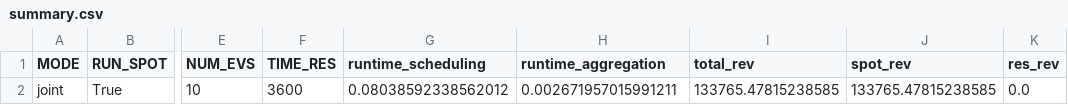
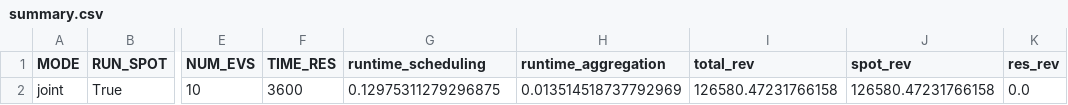
Before and after one commit to cs-25-dt-10-03/master_thesis, a CSV file: evaluation/results/summary.csv, drawn as a sheet; only a part is shown, gaps mark what is left out; the diff names each change by its address in the sheet, - before the commit and + after, or states it on an @@ line.

```diff
--- a/evaluation/results/summary.csv
+++ b/evaluation/results/summary.csv
-G2 (runtime_scheduling): 0.08038592338562012
+G2 (runtime_scheduling): 0.12975311279296875
-H2 (runtime_aggregation): 0.002671957015991211
+H2 (runtime_aggregation): 0.013514518737792969
-I2 (total_rev): 133765.47815238585
+I2 (total_rev): 126580.47231766158
-J2 (spot_rev): 133765.47815238585
+J2 (spot_rev): 126580.47231766158
```
Also changed, not shown: 3 other files.
